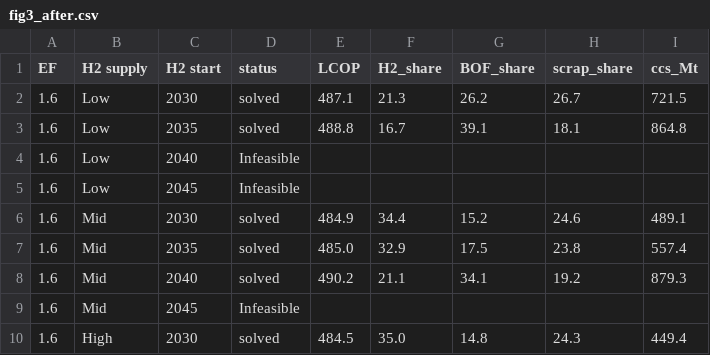
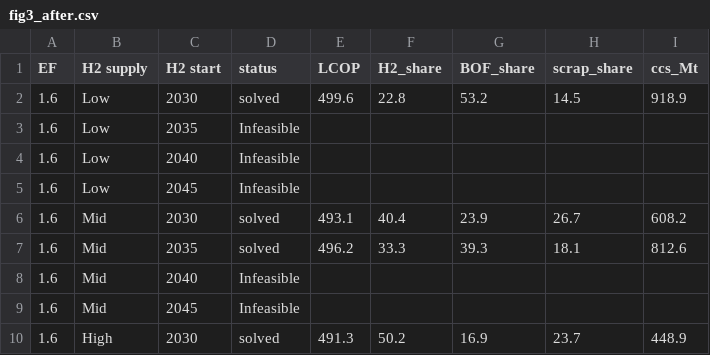
Before and after one commit to sudharshan-saranathan/steel-mip, a CSV file: tools/fig3_after.csv, drawn as a sheet; only a part is shown; the diff covers the shown part only.

```diff
--- a/tools/fig3_after.csv
+++ b/tools/fig3_after.csv
@@ -1,10 +1,10 @@
 EF,H2 supply,H2 start,status,LCOP,H2_share,BOF_share,scrap_share,ccs_Mt
-1.6,Low,2030,solved,487.1,21.3,26.2,26.7,721.5
-1.6,Low,2035,solved,488.8,16.7,39.1,18.1,864.8
+1.6,Low,2030,solved,499.6,22.8,53.2,14.5,918.9
+1.6,Low,2035,Infeasible,,,,,
 1.6,Low,2040,Infeasible,,,,,
 1.6,Low,2045,Infeasible,,,,,
-1.6,Mid,2030,solved,484.9,34.4,15.2,24.6,489.1
-1.6,Mid,2035,solved,485.0,32.9,17.5,23.8,557.4
-1.6,Mid,2040,solved,490.2,21.1,34.1,19.2,879.3
+1.6,Mid,2030,solved,493.1,40.4,23.9,26.7,608.2
+1.6,Mid,2035,solved,496.2,33.3,39.3,18.1,812.6
+1.6,Mid,2040,Infeasible,,,,,
 1.6,Mid,2045,Infeasible,,,,,
-1.6,High,2030,solved,484.5,35.0,14.8,24.3,449.4
+1.6,High,2030,solved,491.3,50.2,16.9,23.7,448.9
```
Also changed, not shown: 126 edited cells elsewhere in this file.
